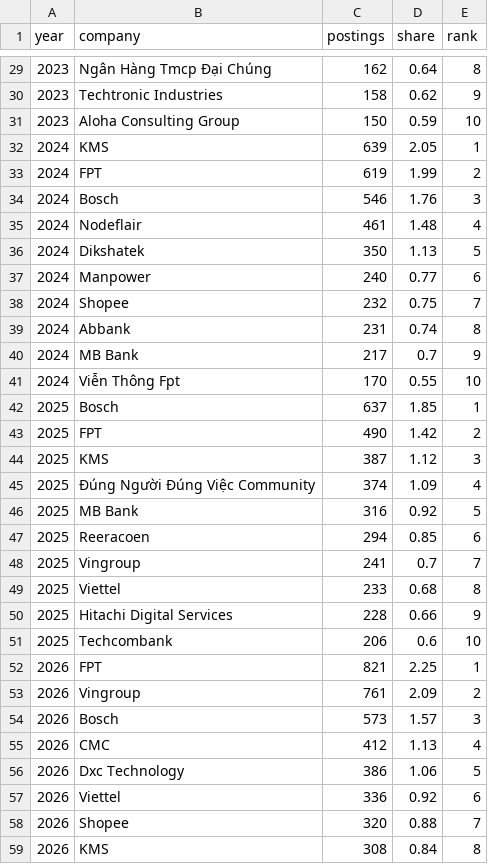
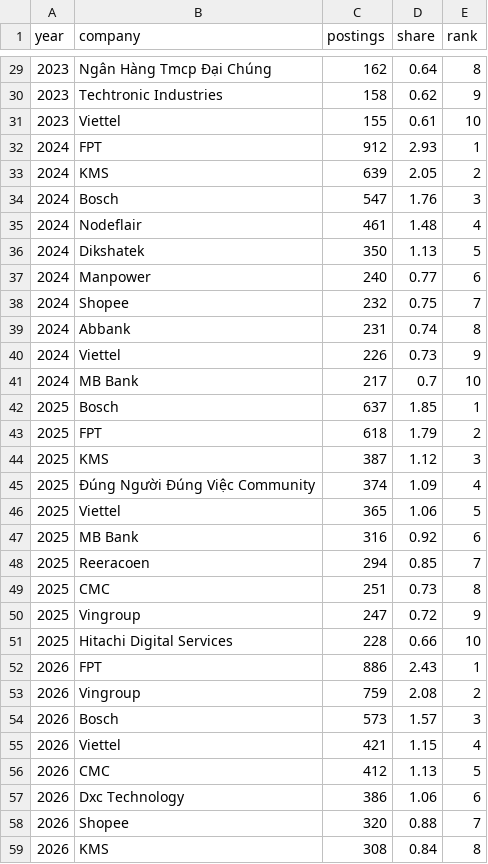
Before and after one commit to SonPhatTranDeveloper/vietnam-it-job-trends-part-2, a CSV file: tables/17-top-employers-all-sources.csv, drawn as a sheet; only a part is shown, gaps mark what is left out; the diff covers the shown part only.

```diff
--- a/tables/17-top-employers-all-sources.csv
+++ b/tables/17-top-employers-all-sources.csv
@@ -30,6 +30,6 @@ year,company,postings,share,rank
 2023,Techtronic Industries,158,0.62,9
-2023,Aloha Consulting Group,150,0.59,10
-2024,KMS,639,2.05,1
-2024,FPT,619,1.99,2
-2024,Bosch,546,1.76,3
+2023,Viettel,155,0.61,10
+2024,FPT,912,2.93,1
+2024,KMS,639,2.05,2
+2024,Bosch,547,1.76,3
 2024,Nodeflair,461,1.48,4
@@ -39,20 +39,20 @@ year,company,postings,share,rank
 2024,Abbank,231,0.74,8
-2024,MB Bank,217,0.7,9
-2024,Viễn Thông Fpt,170,0.55,10
+2024,Viettel,226,0.73,9
+2024,MB Bank,217,0.7,10
 2025,Bosch,637,1.85,1
-2025,FPT,490,1.42,2
+2025,FPT,618,1.79,2
 2025,KMS,387,1.12,3
 2025,Đúng Người Đúng Việc Community,374,1.09,4
-2025,MB Bank,316,0.92,5
-2025,Reeracoen,294,0.85,6
-2025,Vingroup,241,0.7,7
-2025,Viettel,233,0.68,8
-2025,Hitachi Digital Services,228,0.66,9
-2025,Techcombank,206,0.6,10
-2026,FPT,821,2.25,1
-2026,Vingroup,761,2.09,2
+2025,Viettel,365,1.06,5
+2025,MB Bank,316,0.92,6
+2025,Reeracoen,294,0.85,7
+2025,CMC,251,0.73,8
+2025,Vingroup,247,0.72,9
+2025,Hitachi Digital Services,228,0.66,10
+2026,FPT,886,2.43,1
+2026,Vingroup,759,2.08,2
 2026,Bosch,573,1.57,3
-2026,CMC,412,1.13,4
-2026,Dxc Technology,386,1.06,5
-2026,Viettel,336,0.92,6
+2026,Viettel,421,1.15,4
+2026,CMC,412,1.13,5
+2026,Dxc Technology,386,1.06,6
 2026,Shopee,320,0.88,7
```
Also changed, not shown: 5 added rows, 5 removed rows and 17 edited cells elsewhere in this file, tables/05-top-hirers-2021-2022.csv, tables/09-data-ai-employers.csv, 19 other files.
